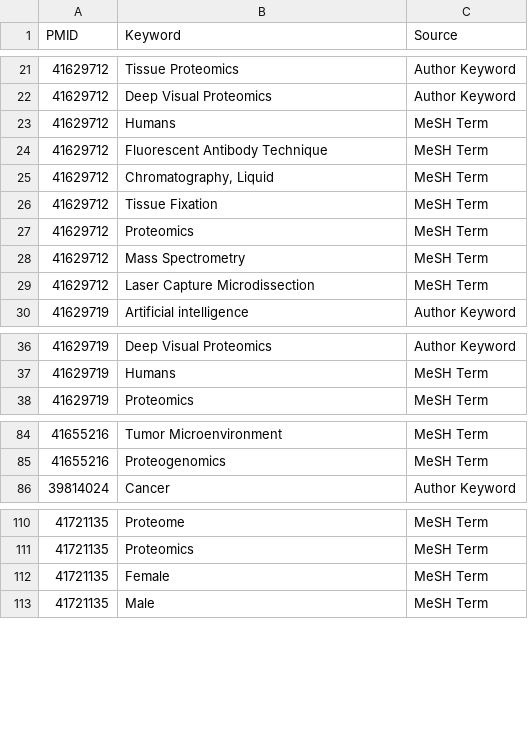
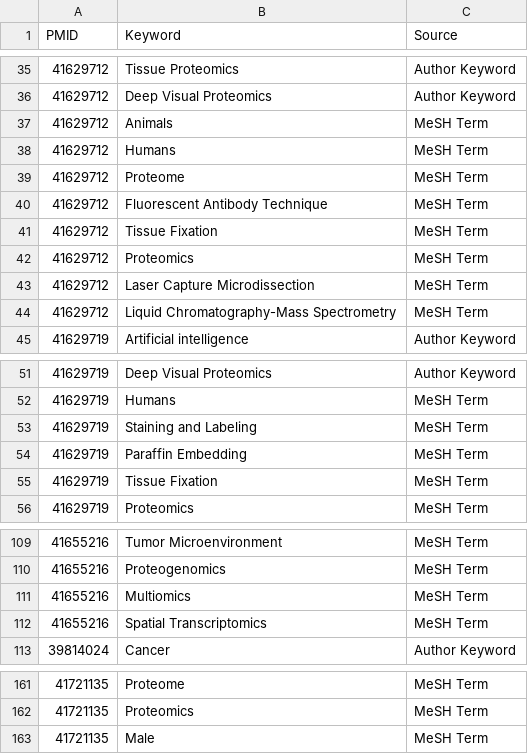
Before and after one commit to josenimo/DVP-dashboard, a CSV file: dvp_keywords.csv, drawn as a sheet; only a part is shown, gaps mark what is left out; removed rows and columns are numbered as before the commit, all else as after; the diff covers the shown part only; the diff names each change by its address in the sheet, - before the commit and + after, or states it on an @@ line.

```diff
--- a/dvp_keywords.csv
+++ b/dvp_keywords.csv
+row 37: 41629712 | Animals | MeSH Term
+row 39: 41629712 | Proteome | MeSH Term
-row 25: 41629712 | Chromatography, Liquid | MeSH Term
-row 28: 41629712 | Mass Spectrometry | MeSH Term
+row 44: 41629712 | Liquid Chromatography-Mass Spectrometry | MeSH Term
+row 53: 41629719 | Staining and Labeling | MeSH Term
+row 54: 41629719 | Paraffin Embedding | MeSH Term
+row 55: 41629719 | Tissue Fixation | MeSH Term
+row 111: 41655216 | Multiomics | MeSH Term
+row 112: 41655216 | Spatial Transcriptomics | MeSH Term
-row 112: 41721135 | Female | MeSH Term
```
Also changed, not shown: 21 added rows and 28 moved rows elsewhere in this file, deep_visual_proteomics_papers.csv, dvp_authors.csv, 14 other files.
